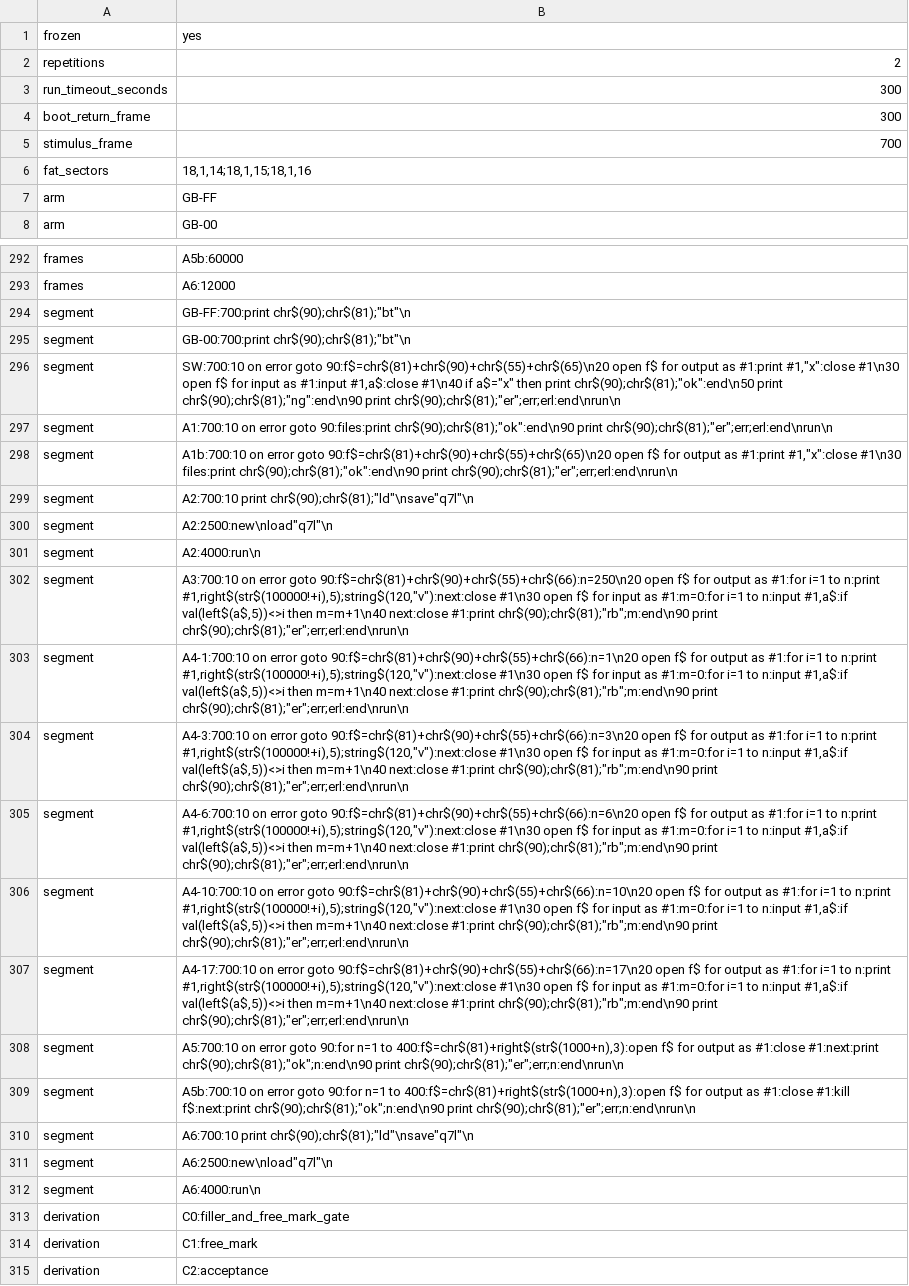
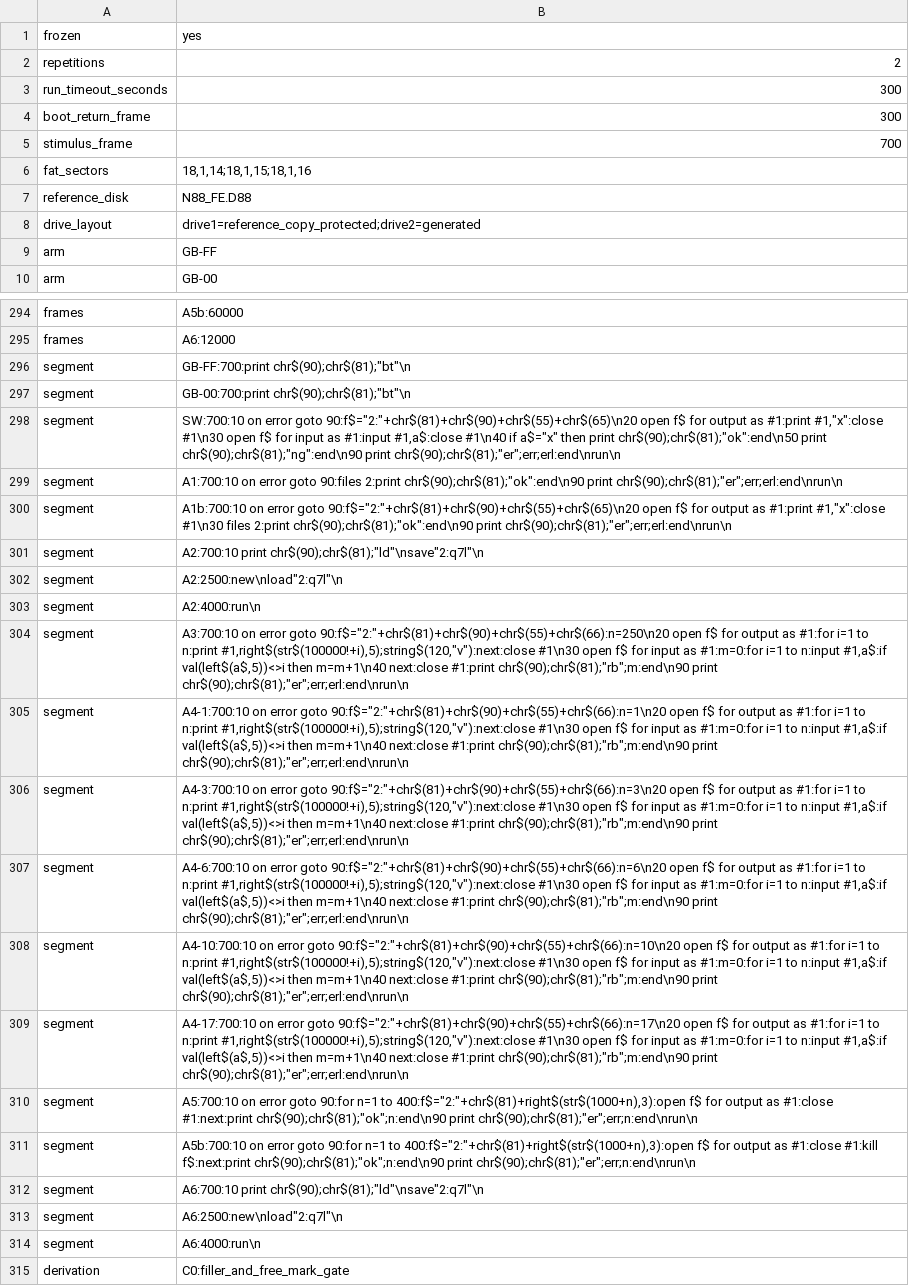
Before and after one commit to uraraworks/PC88Behavior, a TSV file: tools/m6fc_frozen.tsv, drawn as a sheet; only a part is shown, gaps mark what is left out; the shorter side is filled out with more unchanged rows; addresses are those after the commit; the diff names each change by its address in the sheet, - before the commit and + after, or states it on an @@ line.

```diff
--- a/tools/m6fc_frozen.tsv
+++ b/tools/m6fc_frozen.tsv
+row 7: reference_disk | N88_FE.D88
+row 8: drive_layout | drive1=reference_copy_protected;drive2=generated
-B298 (yes): …error goto 90:f$=chr$(81)+chr$(90)+chr$(55)+chr$(65)\n20 open f$…
+B298 (yes): …error goto 90:f$="2:"+chr$(81)+chr$(90)+chr$(55)+chr$(65)\n20 open f$…
-B299 (yes): …error goto 90:files:print chr$(90);chr$(81);"ok":end\n90 print…
+B299 (yes): …error goto 90:files 2:print chr$(90);chr$(81);"ok":end\n90 print…
-B300 (yes): …error goto 90:f$=chr$(81)+chr$(90)+chr$(55)+chr$(65)\n20 open f$ for output as #1:print #1,"x":close #1\n30 files:print chr$(90);chr$(81);"ok":end\n90 print…
+B300 (yes): …error goto 90:f$="2:"+chr$(81)+chr$(90)+chr$(55)+chr$(65)\n20 open f$ for output as #1:print #1,"x":close #1\n30 files 2:print chr$(90);chr$(81);"ok":end\n90 print…
-B301 (yes): A2:700:10 print chr$(90);chr$(81);"ld"\nsave"q7l"\n
+B301 (yes): A2:700:10 print chr$(90);chr$(81);"ld"\nsave"2:q7l"\n
-B302 (yes): A2:2500:new\nload"q7l"\n
+B302 (yes): A2:2500:new\nload"2:q7l"\n
-B304 (yes): …error goto 90:f$=chr$(81)+chr$(90)+chr$(55)+chr$(66):n=250\n20 open f$…
+B304 (yes): …error goto 90:f$="2:"+chr$(81)+chr$(90)+chr$(55)+chr$(66):n=250\n20 open f$…
-B305 (yes): …error goto 90:f$=chr$(81)+chr$(90)+chr$(55)+chr$(66):n=1\n20 open f$…
+B305 (yes): …error goto 90:f$="2:"+chr$(81)+chr$(90)+chr$(55)+chr$(66):n=1\n20 open f$…
-B306 (yes): …error goto 90:f$=chr$(81)+chr$(90)+chr$(55)+chr$(66):n=3\n20 open f$…
+B306 (yes): …error goto 90:f$="2:"+chr$(81)+chr$(90)+chr$(55)+chr$(66):n=3\n20 open f$…
-B307 (yes): …error goto 90:f$=chr$(81)+chr$(90)+chr$(55)+chr$(66):n=6\n20 open f$…
+B307 (yes): …error goto 90:f$="2:"+chr$(81)+chr$(90)+chr$(55)+chr$(66):n=6\n20 open f$…
-B308 (yes): …error goto 90:f$=chr$(81)+chr$(90)+chr$(55)+chr$(66):n=10\n20 open f$…
+B308 (yes): …error goto 90:f$="2:"+chr$(81)+chr$(90)+chr$(55)+chr$(66):n=10\n20 open f$…
-B309 (yes): …error goto 90:f$=chr$(81)+chr$(90)+chr$(55)+chr$(66):n=17\n20 open f$…
+B309 (yes): …error goto 90:f$="2:"+chr$(81)+chr$(90)+chr$(55)+chr$(66):n=17\n20 open f$…
-B310 (yes): …n=1 to 400:f$=chr$(81)+right$(str$(1000+n),3):open f$ for…
+B310 (yes): …n=1 to 400:f$="2:"+chr$(81)+right$(str$(1000+n),3):open f$ for…
-B311 (yes): …n=1 to 400:f$=chr$(81)+right$(str$(1000+n),3):open f$ for…
+B311 (yes): …n=1 to 400:f$="2:"+chr$(81)+right$(str$(1000+n),3):open f$ for…
-B312 (yes): A6:700:10 print chr$(90);chr$(81);"ld"\nsave"q7l"\n
+B312 (yes): A6:700:10 print chr$(90);chr$(81);"ld"\nsave"2:q7l"\n
-B313 (yes): A6:2500:new\nload"q7l"\n
+B313 (yes): A6:2500:new\nload"2:q7l"\n
```
Also changed, not shown: 9 other files.
